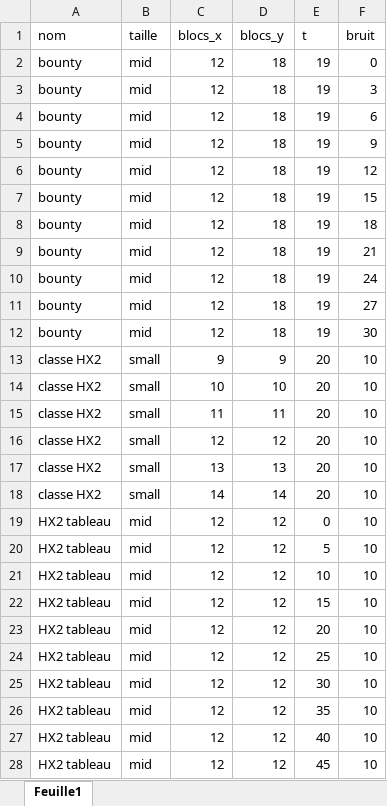
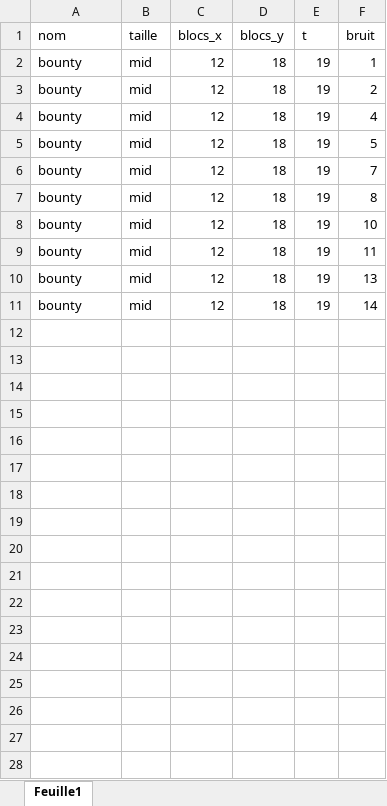
Before and after one commit to imstlth/TIPE, an Excel workbook: excel/entree.xlsx, sheet Feuille1, drawn as a sheet; only a part is shown; values as stored, in another font and other column widths than the file's, no borders; charts and pictures not drawn; the diff covers the shown part only; the diff names each change by its address in the sheet, - before the commit and + after, or states it on an @@ line.

```diff
--- a/excel/entree.xlsx (sheet Feuille1)
+++ b/excel/entree.xlsx (sheet Feuille1)
-F2 (bruit): 0
+F2 (bruit): 1
-F3 (bruit): 3
+F3 (bruit): 2
-F4 (bruit): 6
+F4 (bruit): 4
-F5 (bruit): 9
+F5 (bruit): 5
-F6 (bruit): 12
+F6 (bruit): 7
-F7 (bruit): 15
+F7 (bruit): 8
-F8 (bruit): 18
+F8 (bruit): 10
-F9 (bruit): 21
+F9 (bruit): 11
-F10 (bruit): 24
+F10 (bruit): 13
-F11 (bruit): 27
+F11 (bruit): 14
-row 12: bounty | mid | 12 | 18 | 19 | 30
-row 13: classe HX2 | small | 9 | 9 | 20 | 10
-row 14: classe HX2 | small | 10 | 10 | 20 | 10
-row 15: classe HX2 | small | 11 | 11 | 20 | 10
-row 16: classe HX2 | small | 12 | 12 | 20 | 10
-row 17: classe HX2 | small | 13 | 13 | 20 | 10
-row 18: classe HX2 | small | 14 | 14 | 20 | 10
-row 19: HX2 tableau | mid | 12 | 12 | 0 | 10
-row 20: HX2 tableau | mid | 12 | 12 | 5 | 10
-row 21: HX2 tableau | mid | 12 | 12 | 10 | 10
-row 22: HX2 tableau | mid | 12 | 12 | 15 | 10
-row 23: HX2 tableau | mid | 12 | 12 | 20 | 10
-row 24: HX2 tableau | mid | 12 | 12 | 25 | 10
-row 25: HX2 tableau | mid | 12 | 12 | 30 | 10
-row 26: HX2 tableau | mid | 12 | 12 | 35 | 10
-row 27: HX2 tableau | mid | 12 | 12 | 40 | 10
-row 28: HX2 tableau | mid | 12 | 12 | 45 | 10
```
Also changed, not shown: 2 removed rows elsewhere in this sheet, excel/backup.xlsx, excel/sortie.xlsx, 50 other files.
